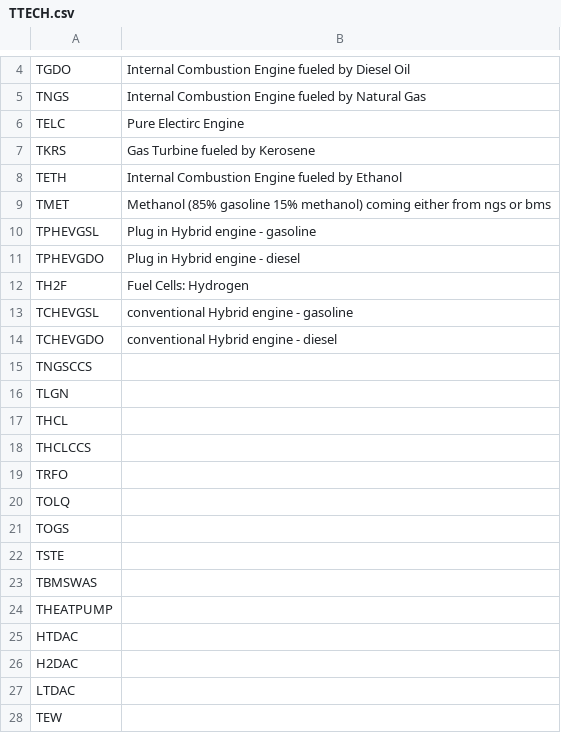
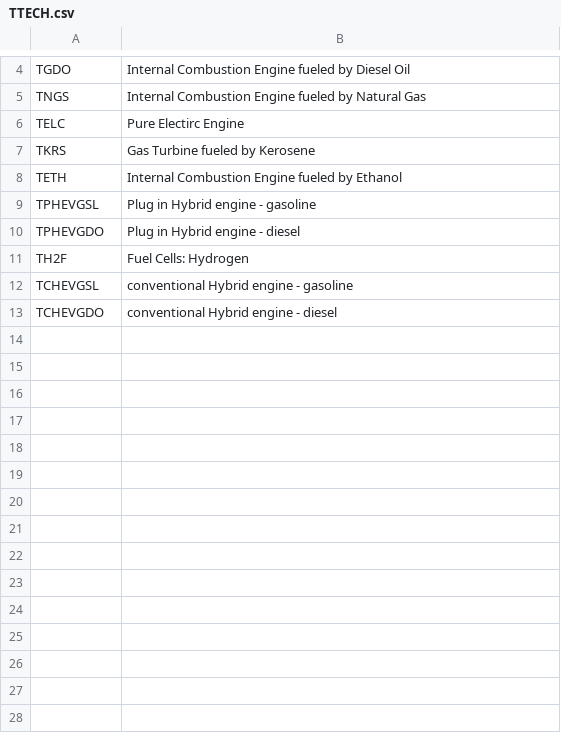
Before and after one commit to e3modelling/mrprom, a CSV file: inst/extdata/blabla_export/TTECH.csv, drawn as a sheet; only a part is shown, gaps mark what is left out.

Commit message:
ttech

```diff
--- a/inst/extdata/blabla_export/TTECH.csv
+++ b/inst/extdata/blabla_export/TTECH.csv
@@ -8,3 +8,2 @@ TKRS,Gas Turbine fueled by Kerosene
 TETH,Internal Combustion Engine fueled by Ethanol
-TMET,Methanol (85% gasoline 15% methanol) coming either from ngs or bms
 TPHEVGSL,Plug in Hybrid engine - gasoline
@@ -14,15 +13 @@ TCHEVGSL,conventional Hybrid engine - gasoline
 TCHEVGDO,conventional Hybrid engine - diesel
-TNGSCCS,
-TLGN,
-THCL,
-THCLCCS,
-TRFO,
-TOLQ,
-TOGS,
-TSTE,
-TBMSWAS,
-THEATPUMP,
-HTDAC,
-H2DAC,
-LTDAC,
-TEW,
```
Also changed, not shown: 1 other file.
